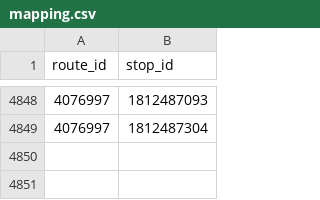
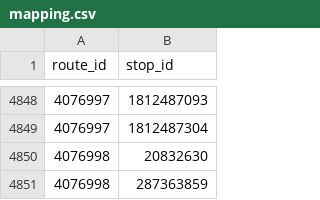
Before and after one commit to lukkib/SA, a CSV file: mapping.csv, drawn as a sheet; only a part is shown, gaps mark what is left out; the diff names each change by its address in the sheet, - before the commit and + after, or states it on an @@ line.

```diff
--- a/mapping.csv
+++ b/mapping.csv
+row 4850: 4076998 | 20832630
+row 4851: 4076998 | 287363859
```
Also changed, not shown: routes.csv, 1 other file.
